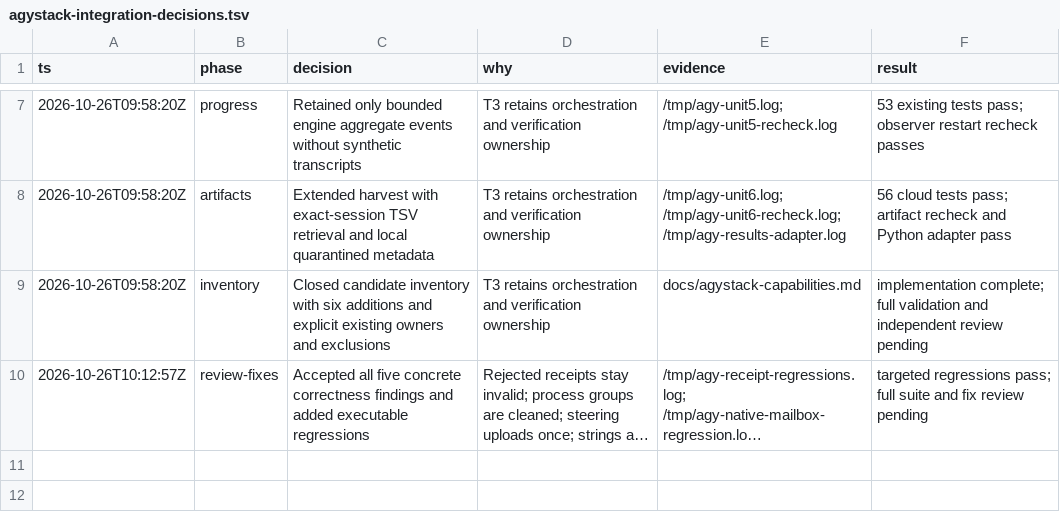
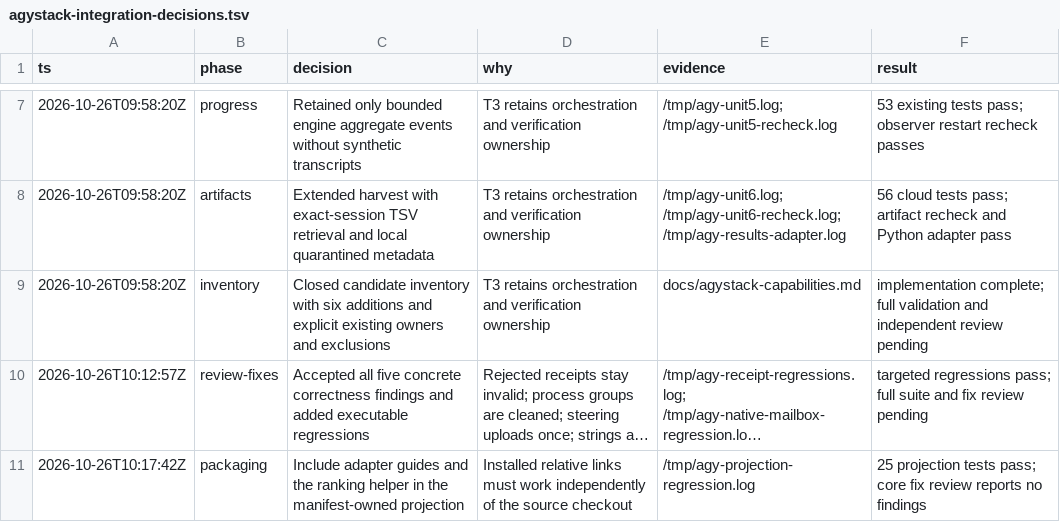
Before and after one commit to jtaroreh/t3-pstack, a TSV file: .audit/agystack-integration-decisions.tsv, drawn as a sheet; only a part is shown, gaps mark what is left out; long unchanged cells end in …; the diff names each change by its address in the sheet, - before the commit and + after, or states it on an @@ line.

Commit message:
fix(install): project adapter guides and candidate ranking resources

```diff
--- a/.audit/agystack-integration-decisions.tsv
+++ b/.audit/agystack-integration-decisions.tsv
+row 11: 2026-10-26T10:17:42Z | packaging | Include adapter guides and the ranking helper in the manifest-owned projection | Installed relative links must work independently of the source checkout | /tmp/agy-projection-regression.log | 25 projection tests pass; core fix review reports no findings
```
Also changed, not shown: 2 other files.
